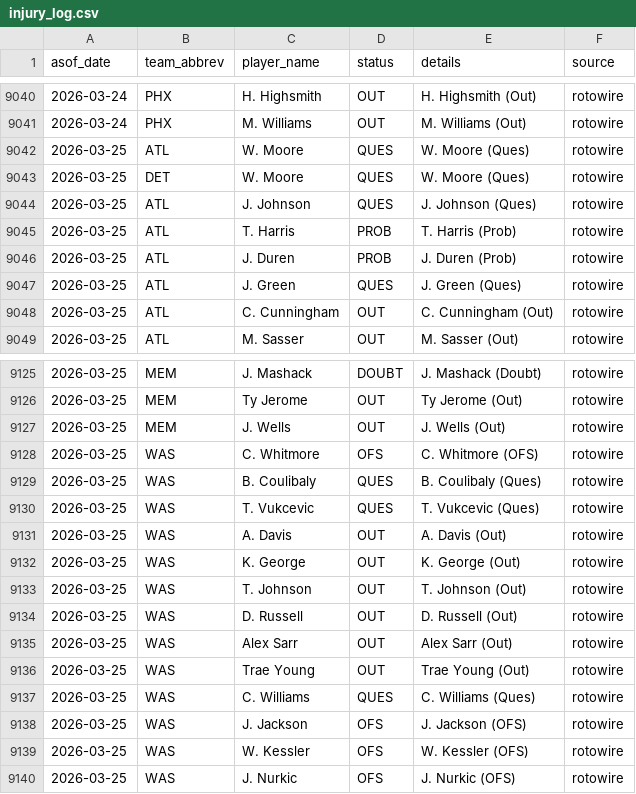
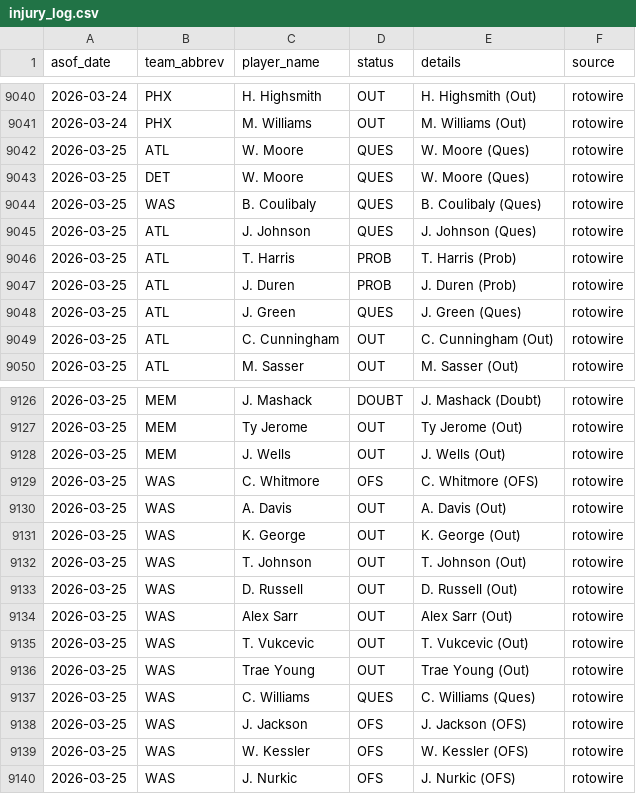
Before and after one commit to oliver-monday/moneyline, a CSV file: logs/injury_log.csv, drawn as a sheet; only a part is shown, gaps mark what is left out.

```diff
--- a/logs/injury_log.csv
+++ b/logs/injury_log.csv
@@ -9043,2 +9043,3 @@ asof_date,team_abbrev,player_name,status,details,source
 2026-03-25,DET,W. Moore,QUES,W. Moore (Ques),rotowire
+2026-03-25,WAS,B. Coulibaly,QUES,B. Coulibaly (Ques),rotowire
 2026-03-25,ATL,J. Johnson,QUES,J. Johnson (Ques),rotowire
@@ -9128,4 +9129,2 @@ asof_date,team_abbrev,player_name,status,details,source
 2026-03-25,WAS,C. Whitmore,OFS,C. Whitmore (OFS),rotowire
-2026-03-25,WAS,B. Coulibaly,QUES,B. Coulibaly (Ques),rotowire
-2026-03-25,WAS,T. Vukcevic,QUES,T. Vukcevic (Ques),rotowire
 2026-03-25,WAS,A. Davis,OUT,A. Davis (Out),rotowire
@@ -9135,2 +9134,3 @@ asof_date,team_abbrev,player_name,status,details,source
 2026-03-25,WAS,Alex Sarr,OUT,Alex Sarr (Out),rotowire
+2026-03-25,WAS,T. Vukcevic,OUT,T. Vukcevic (Out),rotowire
 2026-03-25,WAS,Trae Young,OUT,Trae Young (Out),rotowire
```
Also changed, not shown: 1 other file.
